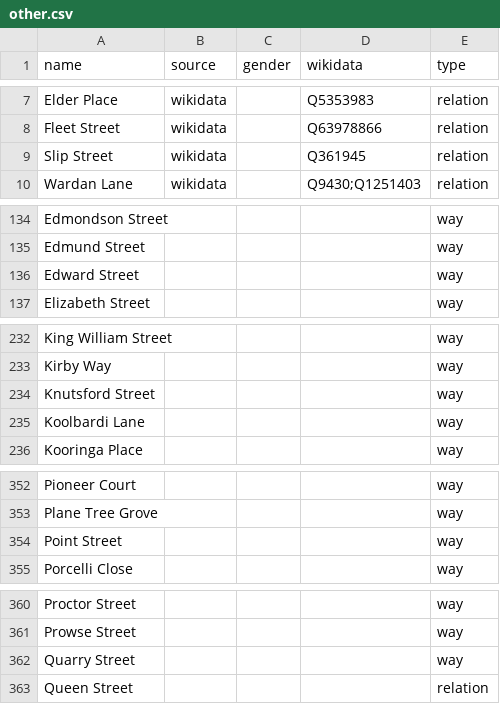
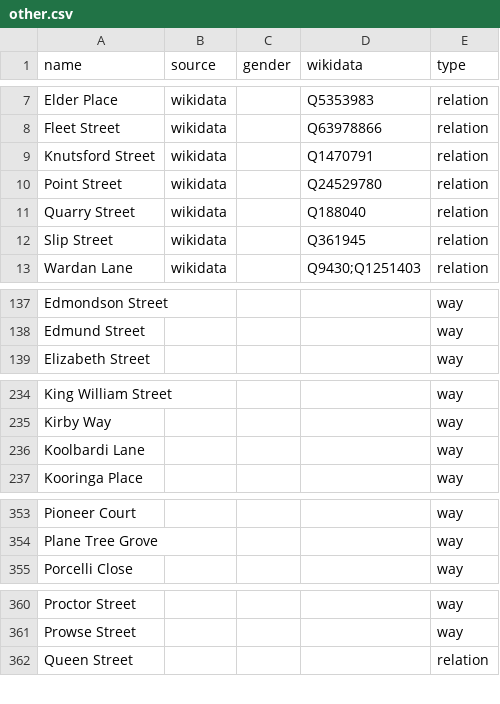
Before and after one commit to EqualStreetNames/equalstreetnames-fremantle, a CSV file: data/other.csv, drawn as a sheet; only a part is shown, gaps mark what is left out; removed rows and columns are numbered as before the commit, all else as after; the diff covers the shown part only; the diff names each change by its address in the sheet, - before the commit and + after, or states it on an @@ line.

```diff
--- a/data/other.csv
+++ b/data/other.csv
+row 9: Knutsford Street | wikidata |  | Q1470791 | relation
+row 10: Point Street | wikidata |  | Q24529780 | relation
+row 11: Quarry Street | wikidata |  | Q188040 | relation
-row 136: Edward Street |  |  |  | way
-row 234: Knutsford Street |  |  |  | way
-row 354: Point Street |  |  |  | way
-row 362: Quarry Street |  |  |  | way
```
Also changed, not shown: 1 removed row elsewhere in this file, data/gender.csv, 3 other files.
